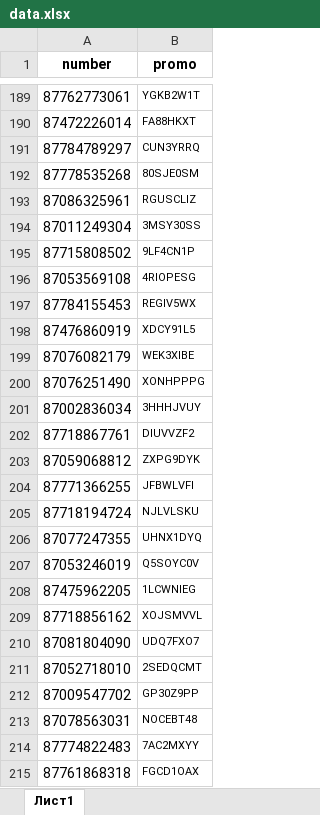
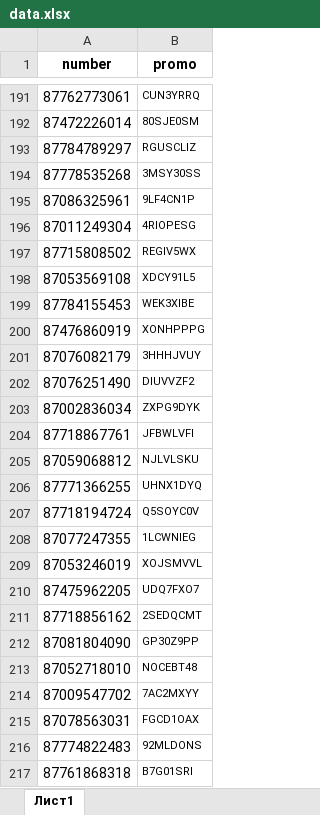
Before and after one commit to Samet1k/Kasip_promo_eduser, an Excel workbook: data.xlsx, sheet Лист1, drawn as a sheet; only a part is shown, gaps mark what is left out; values as stored, in another font and other column widths than the file's, no borders; charts and pictures not drawn; addresses are those after the commit; the diff covers the shown part only; the diff names each change by its address in the sheet, - before the commit and + after, or states it on an @@ line.

```diff
--- a/data.xlsx (sheet Лист1)
+++ b/data.xlsx (sheet Лист1)
-B191 (promo): YGKB2W1T
+B191 (promo): CUN3YRRQ
-B192 (promo): FA88HKXT
+B192 (promo): 80SJE0SM
-B193 (promo): CUN3YRRQ
+B193 (promo): RGUSCLIZ
-B194 (promo): 80SJE0SM
+B194 (promo): 3MSY30SS
-B195 (promo): RGUSCLIZ
+B195 (promo): 9LF4CN1P
-B196 (promo): 3MSY30SS
+B196 (promo): 4RIOPESG
-B197 (promo): 9LF4CN1P
+B197 (promo): REGIV5WX
-B198 (promo): 4RIOPESG
+B198 (promo): XDCY91L5
-B199 (promo): REGIV5WX
+B199 (promo): WEK3XIBE
-B200 (promo): XDCY91L5
+B200 (promo): XONHPPPG
-B201 (promo): WEK3XIBE
+B201 (promo): 3HHHJVUY
-B202 (promo): XONHPPPG
+B202 (promo): DIUVVZF2
-B203 (promo): 3HHHJVUY
+B203 (promo): ZXPG9DYK
-B204 (promo): DIUVVZF2
+B204 (promo): JFBWLVFI
-B205 (promo): ZXPG9DYK
+B205 (promo): NJLVLSKU
-B206 (promo): JFBWLVFI
+B206 (promo): UHNX1DYQ
-B207 (promo): NJLVLSKU
+B207 (promo): Q5SOYC0V
-B208 (promo): UHNX1DYQ
+B208 (promo): 1LCWNIEG
-B209 (promo): Q5SOYC0V
+B209 (promo): XOJSMVVL
-B210 (promo): 1LCWNIEG
+B210 (promo): UDQ7FXO7
-B211 (promo): XOJSMVVL
+B211 (promo): 2SEDQCMT
-B212 (promo): UDQ7FXO7
+B212 (promo): GP30Z9PP
-B213 (promo): 2SEDQCMT
+B213 (promo): NOCEBT48
-B214 (promo): GP30Z9PP
+B214 (promo): 7AC2MXYY
-B215 (promo): NOCEBT48
+B215 (promo): FGCD1OAX
-B216 (promo): 7AC2MXYY
+B216 (promo): 92MLDONS
-B217 (promo): FGCD1OAX
+B217 (promo): B7G01SRI
```
Also changed, not shown: other rows of this sheet, charts or pictures.
